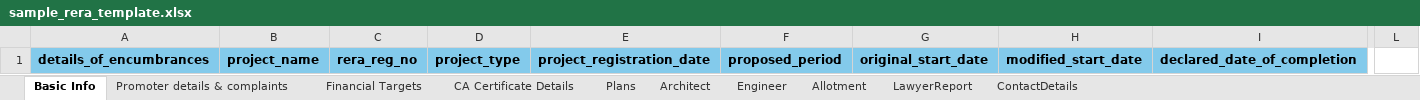
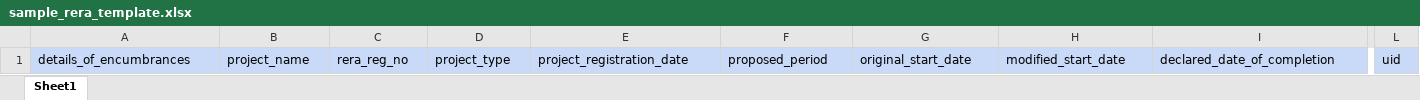
Before and after one commit to pranavnahar/altern8-repo, an Excel workbook: public/rera/sample_rera_template.xlsx, sheet Sheet1, drawn as a sheet; only a part is shown, gaps mark what is left out; values as stored, in another font and other column widths than the file's, no borders; charts and pictures not drawn; the diff covers the shown part only; the diff names each change by its address in the sheet, - before the commit and + after, or states it on an @@ line.

```diff
--- a/public/rera/sample_rera_template.xlsx (sheet Sheet1)
+++ b/public/rera/sample_rera_template.xlsx (sheet Sheet1)
-sheet tab: Basic Info
+sheet tab: Sheet1
-sheet tab: Promoter details & complaints
-sheet tab: Financial Targets
-sheet tab: CA Certificate Details
-sheet tab: Plans
-sheet tab: Architect
-sheet tab: Engineer
-sheet tab: Allotment
-sheet tab: LawyerReport
-sheet tab: ContactDetails
@@ A1:I1 fill: #83CAEB → #C9DAF8, bold: on → off @@
-L1: (empty)
+L1: uid
-L1 fill: none
+L1 fill: #C9DAF8
```
Also changed, not shown: cell formats elsewhere in this sheet, charts or pictures, 2 other files.
